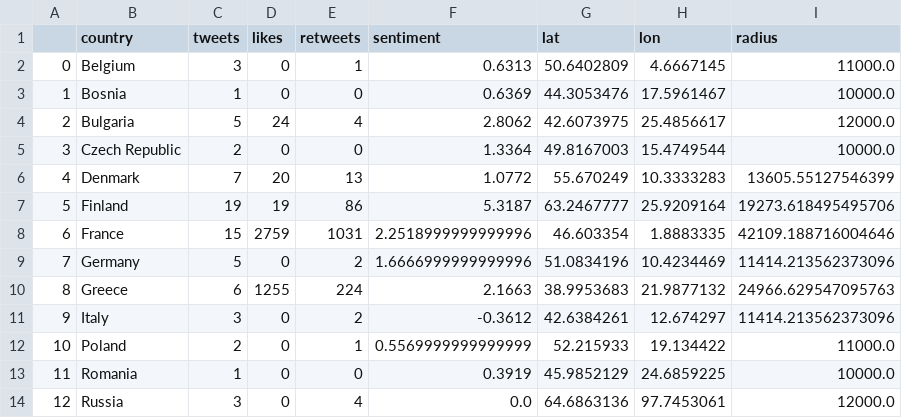
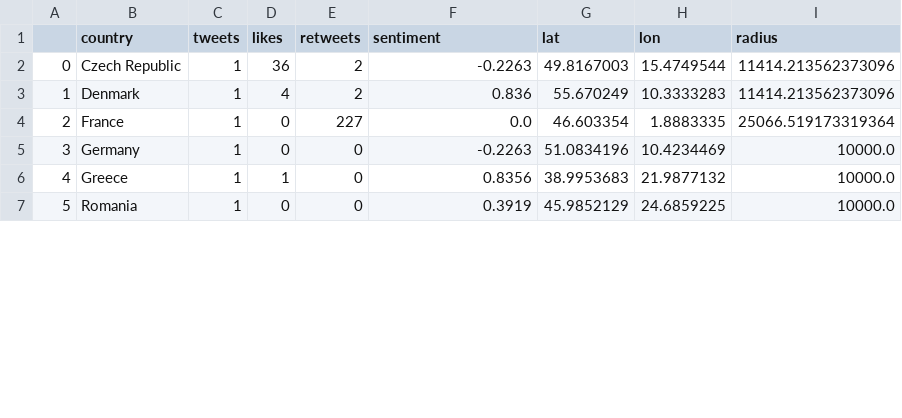
Before and after one commit to EstefaniaVB/LexAI, a CSV file: country_counts.csv, drawn as a sheet; only a part is shown; removed rows and columns are numbered as before the commit, all else as after; the diff covers the shown part only; the diff names each change by its address in the sheet, - before the commit and + after, or states it on an @@ line.

```diff
--- a/country_counts.csv
+++ b/country_counts.csv
-row 2: 0 | Belgium | 3 | 0 | 1 | 0.6313 | 50.6402809 | 4.6667145 | 11000.0
-row 3: 1 | Bosnia | 1 | 0 | 0 | 0.6369 | 44.3053476 | 17.5961467 | 10000.0
-row 4: 2 | Bulgaria | 5 | 24 | 4 | 2.8062 | 42.6073975 | 25.4856617 | 12000.0
@@ column A renumbered from row 2 down @@
-C2 (tweets): 2
+C2 (tweets): 1
-D2 (likes): 0
+D2 (likes): 36
-E2 (retweets): 0
+E2 (retweets): 2
-F2 (sentiment): 1.3364
+F2 (sentiment): -0.2263
-I2 (radius): 10000.0
+I2 (radius): 11414.213562373096
-C3 (tweets): 7
+C3 (tweets): 1
-D3 (likes): 20
+D3 (likes): 4
-E3 (retweets): 13
+E3 (retweets): 2
-F3 (sentiment): 1.0772
+F3 (sentiment): 0.836
-I3 (radius): 13605.55127546399
+I3 (radius): 11414.213562373096
-row 7: 5 | Finland | 19 | 19 | 86 | 5.3187 | 63.2467777 | 25.9209164 | 19273.618495495706
-C4 (tweets): 15
+C4 (tweets): 1
-D4 (likes): 2759
+D4 (likes): 0
-E4 (retweets): 1031
+E4 (retweets): 227
-F4 (sentiment): 2.2518999999999996
+F4 (sentiment): 0.0
-I4 (radius): 42109.188716004646
+I4 (radius): 25066.519173319364
-C5 (tweets): 5
+C5 (tweets): 1
-E5 (retweets): 2
+E5 (retweets): 0
-F5 (sentiment): 1.6666999999999996
+F5 (sentiment): -0.2263
-I5 (radius): 11414.213562373096
+I5 (radius): 10000.0
-C6 (tweets): 6
+C6 (tweets): 1
-D6 (likes): 1255
+D6 (likes): 1
-E6 (retweets): 224
+E6 (retweets): 0
-F6 (sentiment): 2.1663
+F6 (sentiment): 0.8356
-I6 (radius): 24966.629547095763
+I6 (radius): 10000.0
-row 11: 9 | Italy | 3 | 0 | 2 | -0.3612 | 42.6384261 | 12.674297 | 11414.213562373096
-row 12: 10 | Poland | 2 | 0 | 1 | 0.5569999999999999 | 52.215933 | 19.134422 | 11000.0
-row 14: 12 | Russia | 3 | 0 | 4 | 0.0 | 64.6863136 | 97.7453061 | 12000.0
```
Also changed, not shown: 4 removed rows and 9 edited cells elsewhere in this file, 4 other files.
